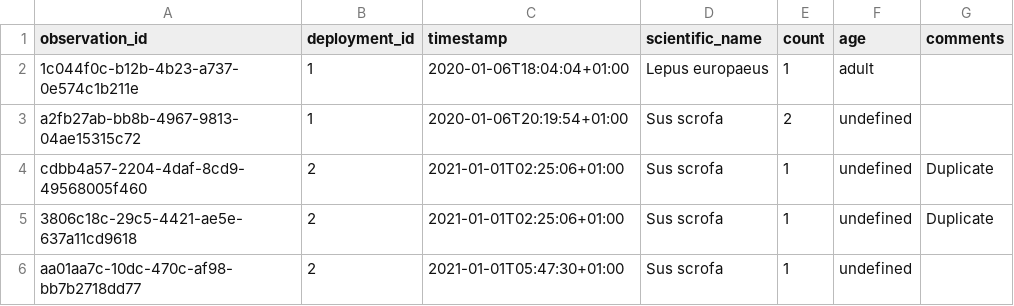
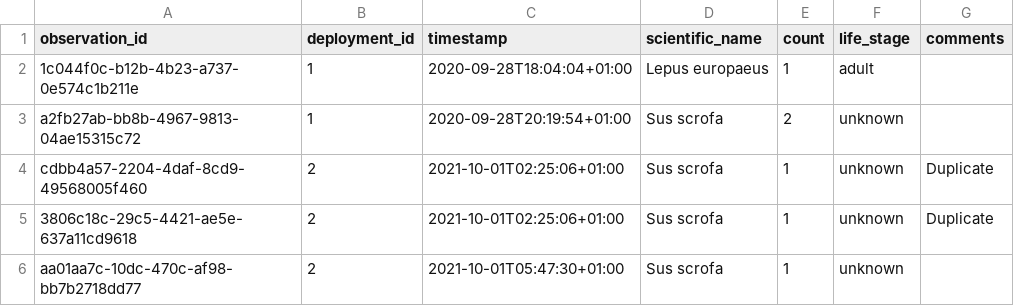
Before and after one commit to frictionlessdata/frictionless-r, a CSV file: inst/extdata/observations_2.csv, drawn as a sheet.

```diff
--- a/inst/extdata/observations_2.csv
+++ b/inst/extdata/observations_2.csv
@@ -1,6 +1,6 @@
-observation_id,deployment_id,timestamp,scientific_name,count,age,comments
-1c044f0c-b12b-4b23-a737-0e574c1b211e,1,2020-01-06T18:04:04+01:00,Lepus europaeus,1,adult,
-a2fb27ab-bb8b-4967-9813-04ae15315c72,1,2020-01-06T20:19:54+01:00,Sus scrofa,2,undefined,
-cdbb4a57-2204-4daf-8cd9-49568005f460,2,2021-01-01T02:25:06+01:00,Sus scrofa,1,undefined,Duplicate
-3806c18c-29c5-4421-ae5e-637a11cd9618,2,2021-01-01T02:25:06+01:00,Sus scrofa,1,undefined,Duplicate
-aa01aa7c-10dc-470c-af98-bb7b2718dd77,2,2021-01-01T05:47:30+01:00,Sus scrofa,1,undefined,
+observation_id,deployment_id,timestamp,scientific_name,count,life_stage,comments
+1c044f0c-b12b-4b23-a737-0e574c1b211e,1,2020-09-28T18:04:04+01:00,Lepus europaeus,1,adult,
+a2fb27ab-bb8b-4967-9813-04ae15315c72,1,2020-09-28T20:19:54+01:00,Sus scrofa,2,unknown,
+cdbb4a57-2204-4daf-8cd9-49568005f460,2,2021-10-01T02:25:06+01:00,Sus scrofa,1,unknown,Duplicate
+3806c18c-29c5-4421-ae5e-637a11cd9618,2,2021-10-01T02:25:06+01:00,Sus scrofa,1,unknown,Duplicate
+aa01aa7c-10dc-470c-af98-bb7b2718dd77,2,2021-10-01T05:47:30+01:00,Sus scrofa,1,unknown,
```
Also changed, not shown: inst/extdata/observations_1.csv, 1 other file.
